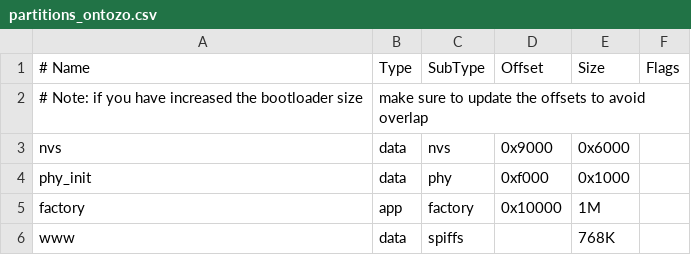
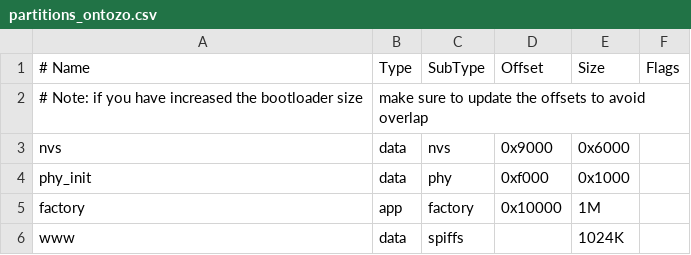
Before and after one commit to gabor-toth/esp, a CSV file: ontozo/partitions_ontozo.csv, drawn as a sheet.

```diff
--- a/ontozo/partitions_ontozo.csv
+++ b/ontozo/partitions_ontozo.csv
@@ -5,2 +5,2 @@ phy_init, data, phy,     0xf000,  0x1000,
 factory,  app,  factory, 0x10000, 1M,
-www,      data, spiffs,  ,        768K,
+www,      data, spiffs,  ,        1024K,
```
Also changed, not shown: 1 other file.
